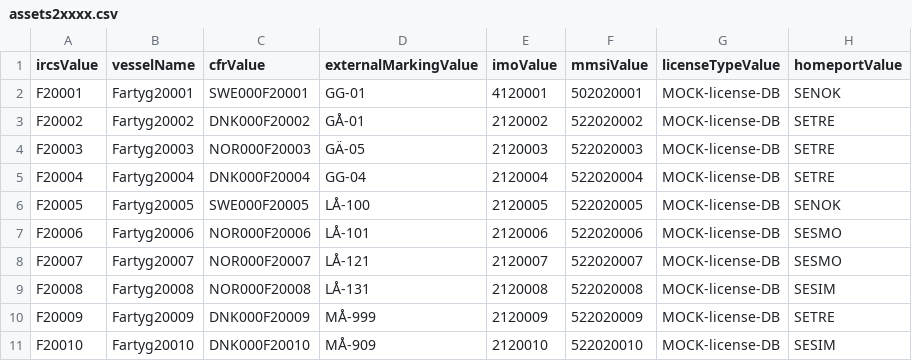
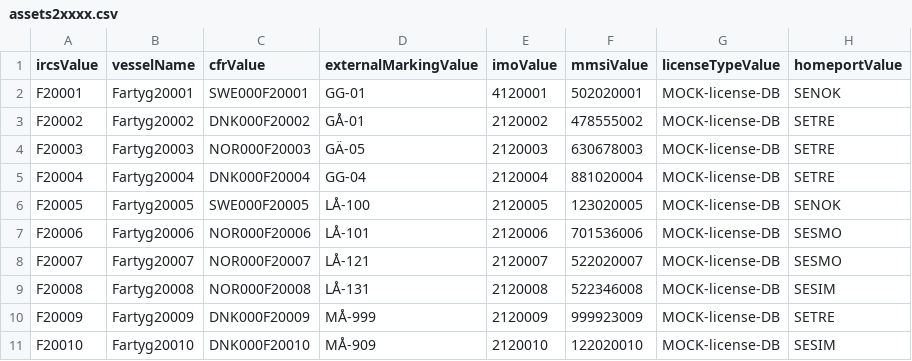
Before and after one commit to UnionVMS/UVMS-SeleniumTests, a CSV file: assets2xxxx.csv, drawn as a sheet; only a part is shown; the diff names each change by its address in the sheet, - before the commit and + after, or states it on an @@ line.

```diff
--- a/assets2xxxx.csv
+++ b/assets2xxxx.csv
-F3 (mmsiValue): 522020002
+F3 (mmsiValue): 478555002
-F4 (mmsiValue): 522020003
+F4 (mmsiValue): 630678003
-F5 (mmsiValue): 522020004
+F5 (mmsiValue): 881020004
-F6 (mmsiValue): 522020005
+F6 (mmsiValue): 123020005
-F7 (mmsiValue): 522020006
+F7 (mmsiValue): 701536006
-F9 (mmsiValue): 522020008
+F9 (mmsiValue): 522346008
-F10 (mmsiValue): 522020009
+F10 (mmsiValue): 999923009
-F11 (mmsiValue): 522020010
+F11 (mmsiValue): 122020010
```
Also changed, not shown: 2 other files.
